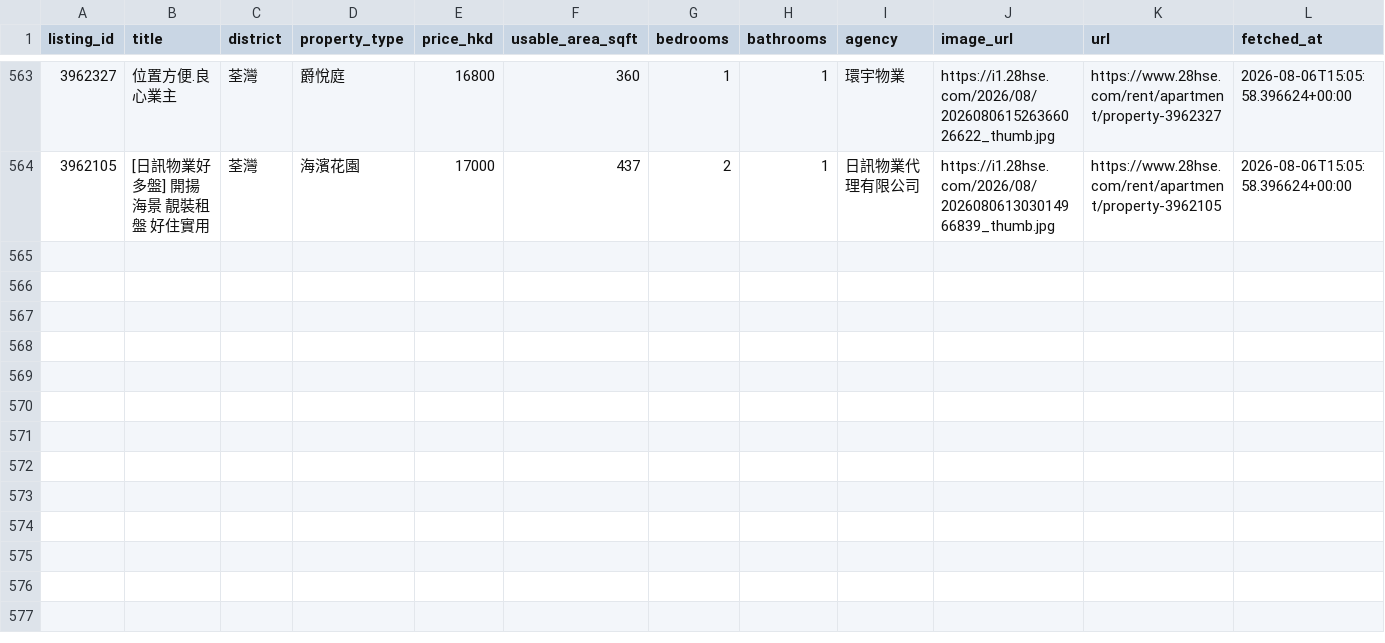
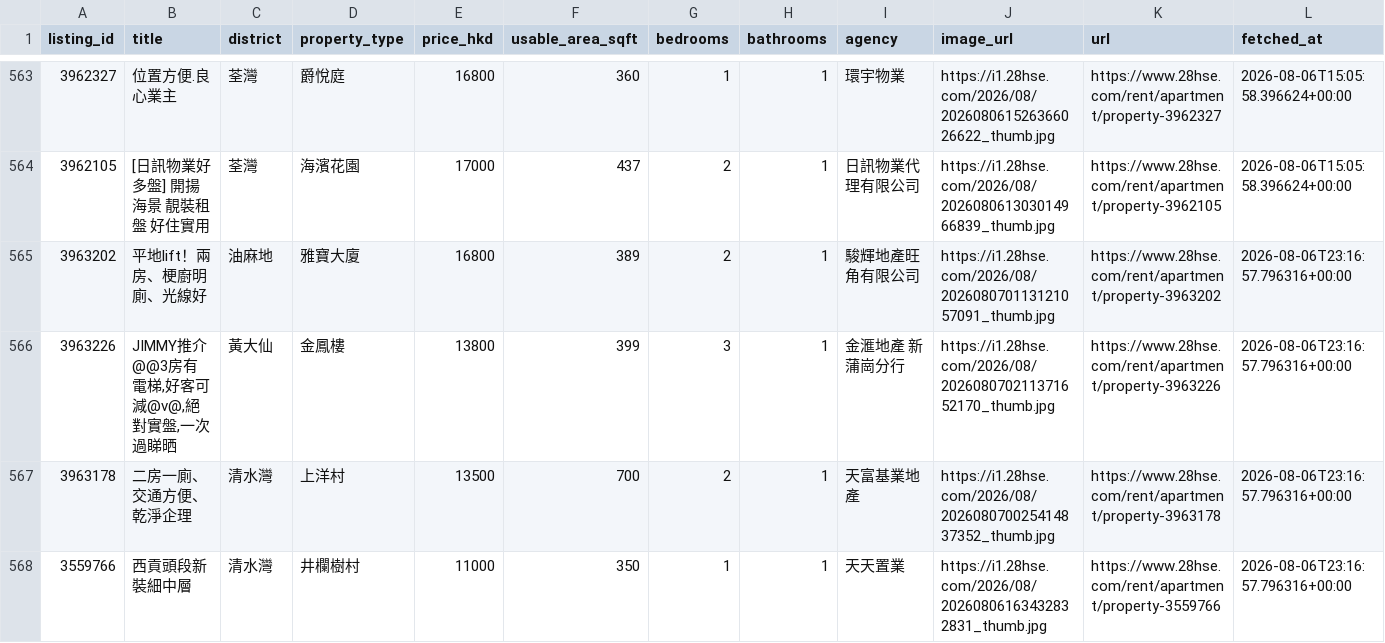
Before and after one commit to chapmanjacobd/28hse, a CSV file: data/28hse_candidates.csv, drawn as a sheet; only a part is shown, gaps mark what is left out; the diff names each change by its address in the sheet, - before the commit and + after, or states it on an @@ line.

```diff
--- a/data/28hse_candidates.csv
+++ b/data/28hse_candidates.csv
+row 565: 3963202 | 平地lift！兩房、梗廚明廁、光線好 | 油麻地 | 雅寶大廈 | 16800 | 389 | 2 | 1 | 駿輝地產旺角有限公司 | https://i1.28hse.com/2026/08/202608070113121057091_thumb.jpg | https://www.28hse.com/rent/apartment/property-3963202 | 2026-08-06T23:16:57.796316+00:00
+row 566: 3963226 | JIMMY推介@@3房有電梯,好客可減@v@,絕對實盤,一次過睇晒 | 黃大仙 | 金鳳樓 | 13800 | 399 | 3 | 1 | 金滙地產 新蒲崗分行 | https://i1.28hse.com/2026/08/202608070211371652170_thumb.jpg | https://www.28hse.com/rent/apartment/property-3963226 | 2026-08-06T23:16:57.796316+00:00
+row 567: 3963178 | 二房一廁、交通方便、乾淨企理 | 清水灣 | 上洋村 | 13500 | 700 | 2 | 1 | 天富基業地產 | https://i1.28hse.com/2026/08/202608070025414837352_thumb.jpg | https://www.28hse.com/rent/apartment/property-3963178 | 2026-08-06T23:16:57.796316+00:00
+row 568: 3559766 | 西貢頭段新裝細中層 | 清水灣 | 井欄樹村 | 11000 | 350 | 1 | 1 | 天天置業 | https://i1.28hse.com/2026/08/20260806163432832831_thumb.jpg | https://www.28hse.com/rent/apartment/property-3559766 | 2026-08-06T23:16:57.796316+00:00
```
Also changed, not shown: data/28hse_enriched.csv, 2 other files.
